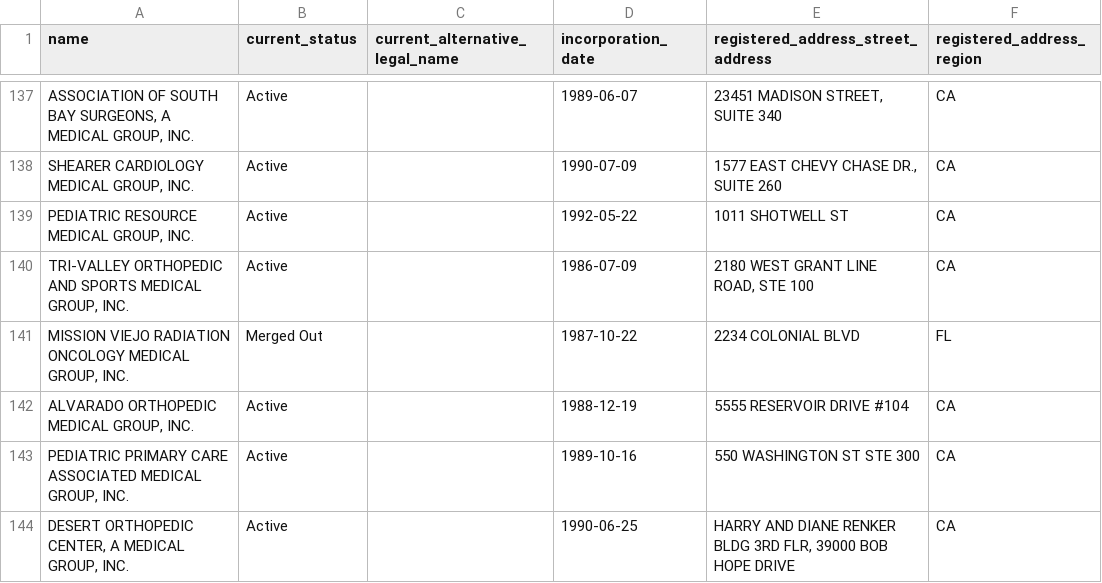
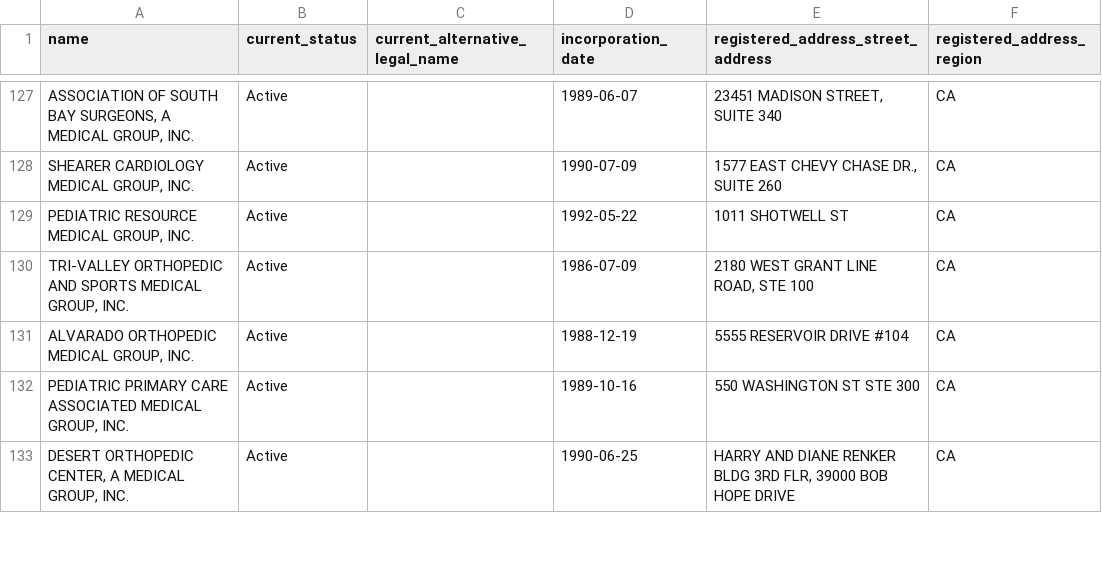
Before and after one commit to jaanli/corporate-america-analysis, a CSV file: results/active_medical_groups.csv, drawn as a sheet; only a part is shown, gaps mark what is left out; removed rows and columns are numbered as before the commit, all else as after; the diff covers the shown part only; the diff names each change by its address in the sheet, - before the commit and + after, or states it on an @@ line.

Commit message:
update with active medical groups

```diff
--- a/results/active_medical_groups.csv
+++ b/results/active_medical_groups.csv
-row 141: MISSION VIEJO RADIATION ONCOLOGY MEDICAL GROUP, INC. | Merged Out |  | 1987-10-22 | 2234 COLONIAL BLVD | FL
```
Also changed, not shown: 24 removed rows and 5 moved rows elsewhere in this file, 1 other file.
